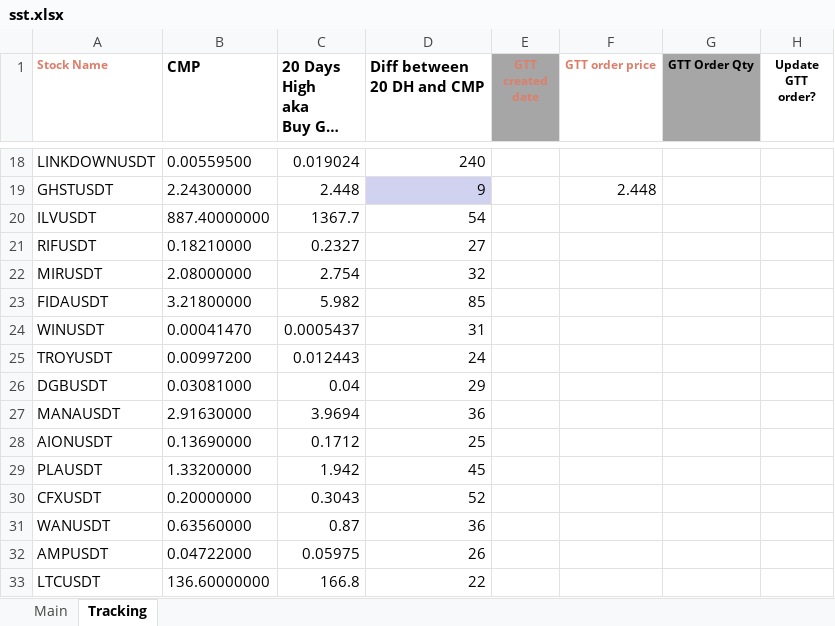
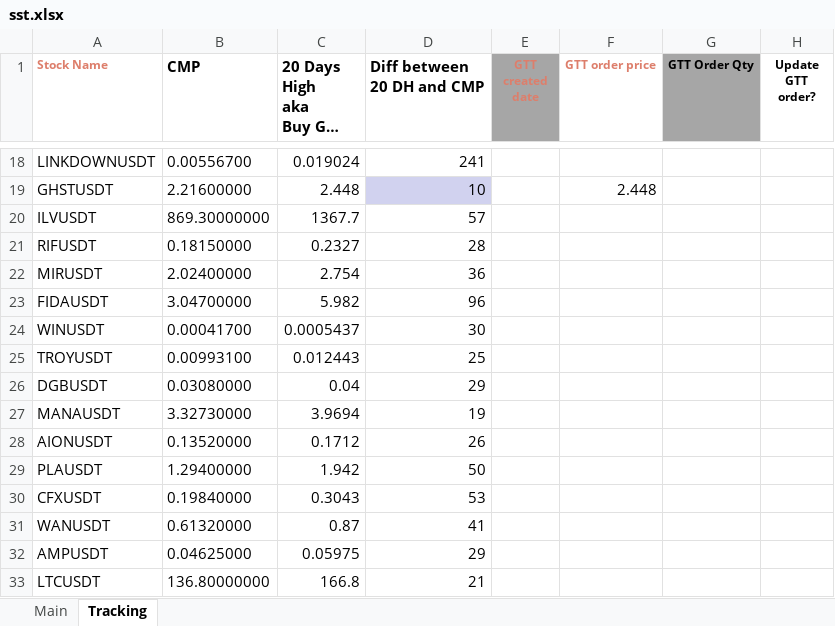
Before and after one commit to Yafet4275/donchian-channel, an Excel workbook: sst.xlsx, sheet Tracking, drawn as a sheet; only a part is shown, gaps mark what is left out; long unchanged cells end in …; values as stored, in another font and other column widths than the file's, no borders; the diff covers the shown part only; the diff names each change by its address in the sheet, - before the commit and + after, or states it on an @@ line.

```diff
--- a/sst.xlsx (sheet Tracking)
+++ b/sst.xlsx (sheet Tracking)
-B18 (CMP): 0.00559500
+B18 (CMP): 0.00556700
-D18 (Diff between 20 DH and CMP): 240
+D18 (Diff between 20 DH and CMP): 241
-B19 (CMP): 2.24300000
+B19 (CMP): 2.21600000
-D19 (Diff between 20 DH and CMP): 9
+D19 (Diff between 20 DH and CMP): 10
-B20 (CMP): 887.40000000
+B20 (CMP): 869.30000000
-D20 (Diff between 20 DH and CMP): 54
+D20 (Diff between 20 DH and CMP): 57
-B21 (CMP): 0.18210000
+B21 (CMP): 0.18150000
-D21 (Diff between 20 DH and CMP): 27
+D21 (Diff between 20 DH and CMP): 28
-B22 (CMP): 2.08000000
+B22 (CMP): 2.02400000
-D22 (Diff between 20 DH and CMP): 32
+D22 (Diff between 20 DH and CMP): 36
-B23 (CMP): 3.21800000
+B23 (CMP): 3.04700000
-D23 (Diff between 20 DH and CMP): 85
+D23 (Diff between 20 DH and CMP): 96
-B24 (CMP): 0.00041470
+B24 (CMP): 0.00041700
-D24 (Diff between 20 DH and CMP): 31
+D24 (Diff between 20 DH and CMP): 30
-B25 (CMP): 0.00997200
+B25 (CMP): 0.00993100
-D25 (Diff between 20 DH and CMP): 24
+D25 (Diff between 20 DH and CMP): 25
-B26 (CMP): 0.03081000
+B26 (CMP): 0.03080000
-B27 (CMP): 2.91630000
+B27 (CMP): 3.32730000
-D27 (Diff between 20 DH and CMP): 36
+D27 (Diff between 20 DH and CMP): 19
-B28 (CMP): 0.13690000
+B28 (CMP): 0.13520000
-D28 (Diff between 20 DH and CMP): 25
+D28 (Diff between 20 DH and CMP): 26
-B29 (CMP): 1.33200000
+B29 (CMP): 1.29400000
-D29 (Diff between 20 DH and CMP): 45
+D29 (Diff between 20 DH and CMP): 50
-B30 (CMP): 0.20000000
+B30 (CMP): 0.19840000
-D30 (Diff between 20 DH and CMP): 52
+D30 (Diff between 20 DH and CMP): 53
-B31 (CMP): 0.63560000
+B31 (CMP): 0.61320000
-D31 (Diff between 20 DH and CMP): 36
+D31 (Diff between 20 DH and CMP): 41
-B32 (CMP): 0.04722000
+B32 (CMP): 0.04625000
-D32 (Diff between 20 DH and CMP): 26
+D32 (Diff between 20 DH and CMP): 29
-B33 (CMP): 136.60000000
+B33 (CMP): 136.80000000
-D33 (Diff between 20 DH and CMP): 22
+D33 (Diff between 20 DH and CMP): 21
```
Also changed, not shown: 14 added rows, 246 edited cells and cell formats elsewhere in this sheet, sheet Main, 4 other files.
